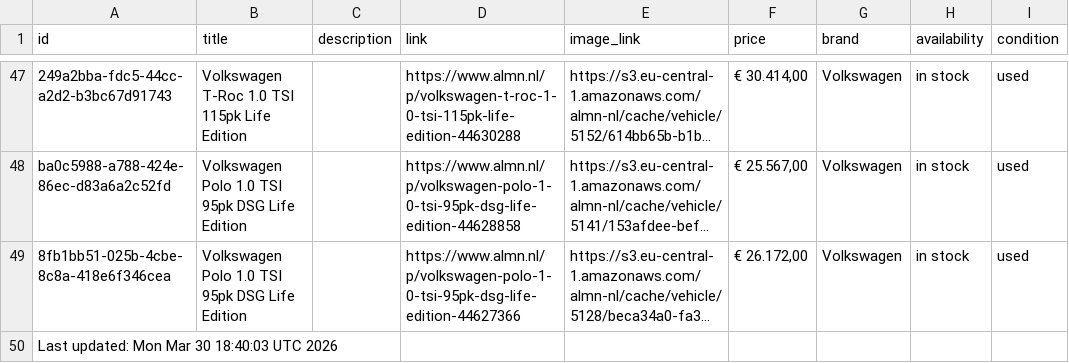
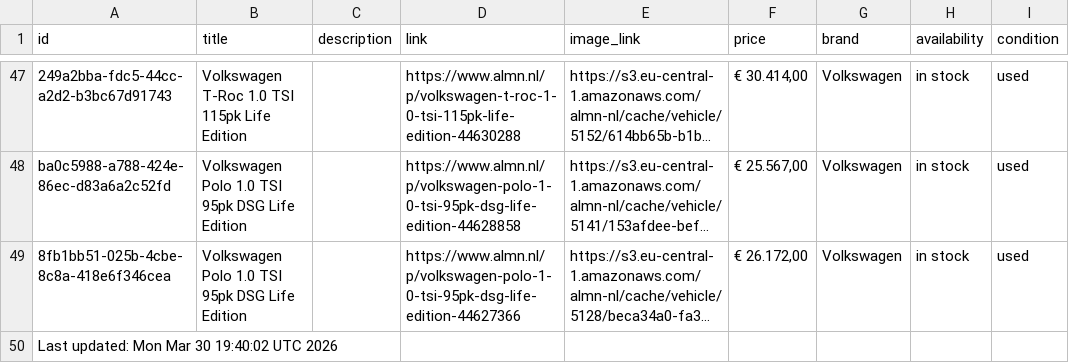
Before and after one commit to maxmovesmarketing/almn_zl, a CSV file: cars.csv, drawn as a sheet; only a part is shown, gaps mark what is left out; long unchanged cells end in …; the diff names each change by its address in the sheet, - before the commit and + after, or states it on an @@ line.

```diff
--- a/cars.csv
+++ b/cars.csv
-A50 (id): Last updated: Mon Mar 30 18:40:03 UTC 2026
+A50 (id): Last updated: Mon Mar 30 19:40:02 UTC 2026
```
